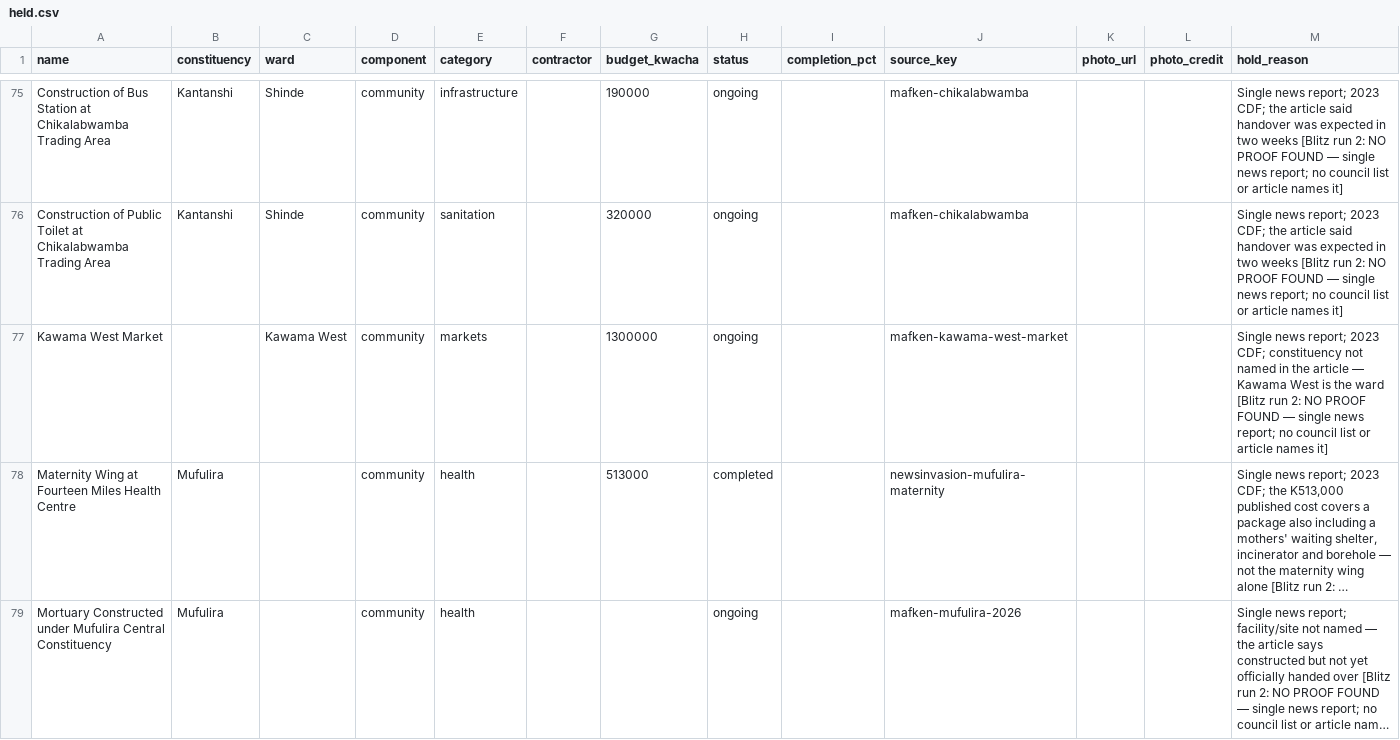
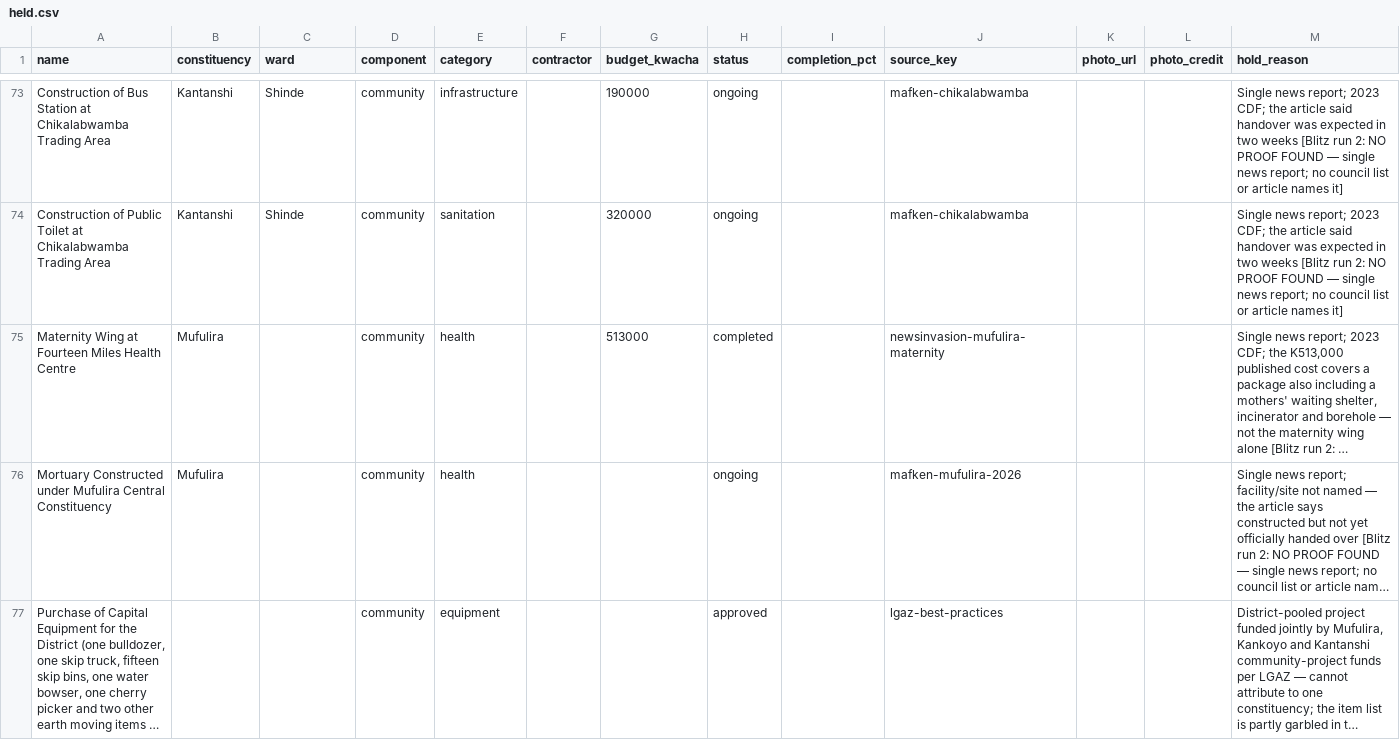
Before and after one commit to munemoii/zambia-cdf-tracker, a CSV file: model/expansion/copperbelt/held.csv, drawn as a sheet; only a part is shown, gaps mark what is left out; the shorter side is filled out with more unchanged rows; long unchanged cells end in …; the diff covers the shown part only; the diff names each change by its address in the sheet, - before the commit and + after, or states it on an @@ line.

Commit message:
Daily Blitz 2026-11-16: 3 proved completions landed (Soweto Market Shelter, Mkaika — Katete 2023 approved list item 4 + MLGRD commissioning, new source 683; Lukwesa 1x3 CRB, Mwense and Kashiba water scheme, Mambilima — Mwense catalogue CDF 2022 commissioned, constituency pinned by the council's own ward lists); 13 held copies closed (3 landed + 10 proved duplicates: 6 Mufulira, 4 Kasama-template/Mpongwe); record 4,162 -> 4,165, named completed 1,065 -> 1,068, held 911 -> 898

```diff
--- a/model/expansion/copperbelt/held.csv
+++ b/model/expansion/copperbelt/held.csv
-row 77: Kawama West Market |  | Kawama West | community | markets |  | 1300000 | ongoing |  | mafken-kawama-west-market |  |  | Single news report; 2023 CDF; constituency not named in the article — Kawama West is the ward [Blitz run 2: NO PROOF FOUND — single news report; no council list or article names it]
```
Also changed, not shown: 5 removed rows elsewhere in this file, model/expansion/eastern/held.csv, model/expansion/luapula/held.csv, 18 other files.
